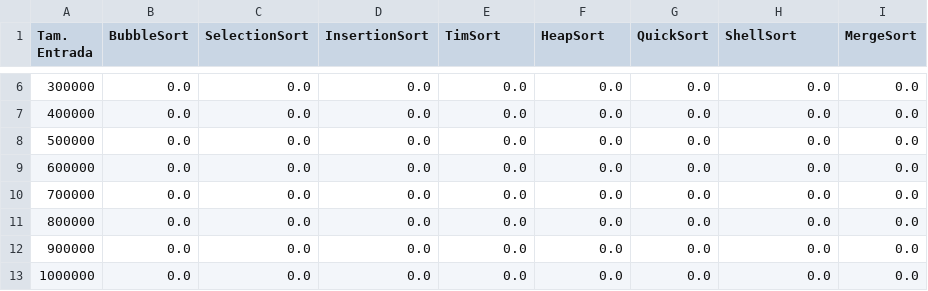
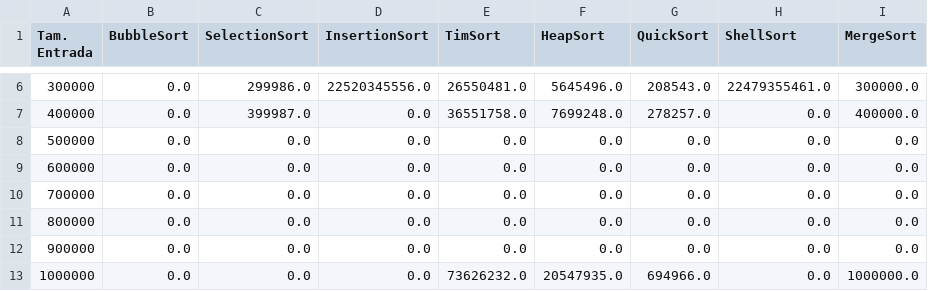
Before and after one commit to manoelfilho902/PAA_alg_ordenacao, a CSV file: MetaData/vetor_aleatorio_trocas_por_entrada.csv, drawn as a sheet; only a part is shown, gaps mark what is left out; the diff covers the shown part only.

```diff
--- a/MetaData/vetor_aleatorio_trocas_por_entrada.csv
+++ b/MetaData/vetor_aleatorio_trocas_por_entrada.csv
@@ -6,3 +6,3 @@ Tam. Entrada,BubbleSort,SelectionSort,InsertionSort,TimSort,HeapSort,QuickSort,S
-300000,0.0,0.0,0.0,0.0,0.0,0.0,0.0,0.0
-400000,0.0,0.0,0.0,0.0,0.0,0.0,0.0,0.0
+300000,0.0,299986.0,22520345556.0,26550481.0,5645496.0,208543.0,22479355461.0,300000.0
+400000,0.0,399987.0,0.0,36551758.0,7699248.0,278257.0,0.0,400000.0
 500000,0.0,0.0,0.0,0.0,0.0,0.0,0.0,0.0
@@ -12,2 +12,2 @@ Tam. Entrada,BubbleSort,SelectionSort,InsertionSort,TimSort,HeapSort,QuickSort,S
 900000,0.0,0.0,0.0,0.0,0.0,0.0,0.0,0.0
-1000000,0.0,0.0,0.0,0.0,0.0,0.0,0.0,0.0
+1000000,0.0,0.0,0.0,73626232.0,20547935.0,694966.0,0.0,1000000.0
```
Also changed, not shown: 32 edited cells elsewhere in this file, MetaData/vetor_aleatorio_tempo_por_entrada.csv, MetaData/vetor_ordenado_asc_tempo_por_entrada.csv, 4 other files.
